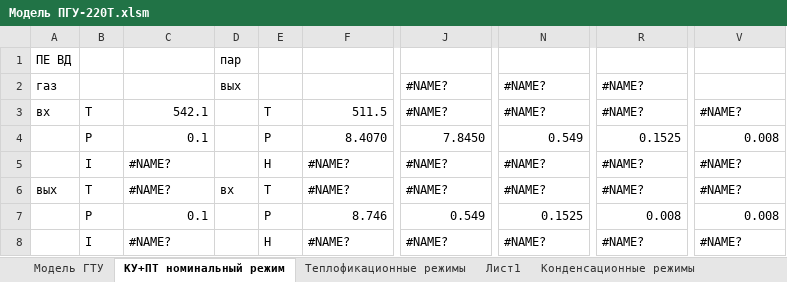
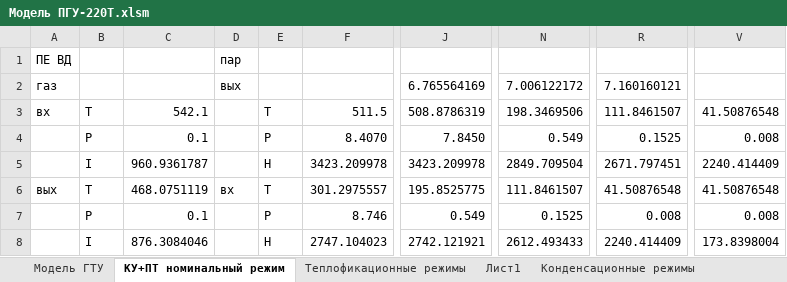
Before and after one commit to maksimovia/GZ, an Excel workbook: Модель ПГУ-220Т.xlsm, sheet КУ+ПТ номинальный режим, drawn as a sheet; only a part is shown, gaps mark what is left out; values as stored, in another font and other column widths than the file's, no cell formats; charts and pictures not drawn; the diff covers the shown part only; the diff names each change by its address in the sheet, - before the commit and + after, or states it on an @@ line.

```diff
--- a/Модель ПГУ-220Т.xlsm (sheet КУ+ПТ номинальный режим)
+++ b/Модель ПГУ-220Т.xlsm (sheet КУ+ПТ номинальный режим)
-J2: #NAME?
+J2: 6.765564169
-N2: #NAME?
+N2: 7.006122172
-R2: #NAME?
+R2: 7.160160121
-J3: #NAME?
+J3: 508.8786319
-N3: #NAME?
+N3: 198.3469506
-R3: #NAME?
+R3: 111.8461507
-V3: #NAME?
+V3: 41.50876548
-C5: #NAME?
+C5: 960.9361787
-F5: #NAME?
+F5: 3423.209978
-J5: #NAME?
+J5: 3423.209978
-N5: #NAME?
+N5: 2849.709504
-R5: #NAME?
+R5: 2671.797451
-V5: #NAME?
+V5: 2240.414409
-C6: #NAME?
+C6: 468.0751119
-F6: #NAME?
+F6: 301.2975557
-J6: #NAME?
+J6: 195.8525775
-N6: #NAME?
+N6: 111.8461507
-R6: #NAME?
+R6: 41.50876548
-V6: #NAME?
+V6: 41.50876548
-C8: #NAME?
+C8: 876.3084046
-F8: #NAME?
+F8: 2747.104023
-J8: #NAME?
+J8: 2742.121921
-N8: #NAME?
+N8: 2612.493433
-R8: #NAME?
+R8: 2240.414409
-V8: #NAME?
+V8: 173.8398004
```
Also changed, not shown: 2 added rows, 2 removed rows and 147 edited cells elsewhere in this sheet, cell formats, charts or pictures, input.xlsx, streams.xlsx, 3 other files.
